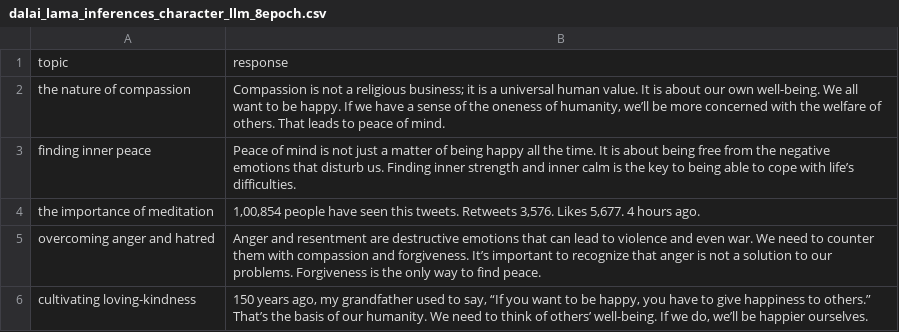
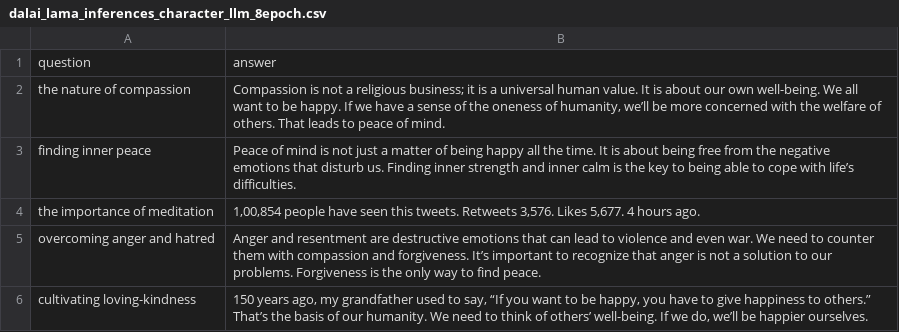
Before and after one commit to Kosei1227/JSC270A4, a CSV file: inference/dalai_lama_inferences_character_llm_8epoch.csv, drawn as a sheet; only a part is shown; removed rows and columns are numbered as before the commit, all else as after; the diff names each change by its address in the sheet, - before the commit and + after, or states it on an @@ line.

```diff
--- a/inference/dalai_lama_inferences_character_llm_8epoch.csv
+++ b/inference/dalai_lama_inferences_character_llm_8epoch.csv
-row 1: topic | response
+row 1: question | answer
```
Also changed, not shown: inference/dalai_lama_inferences_base.csv.
